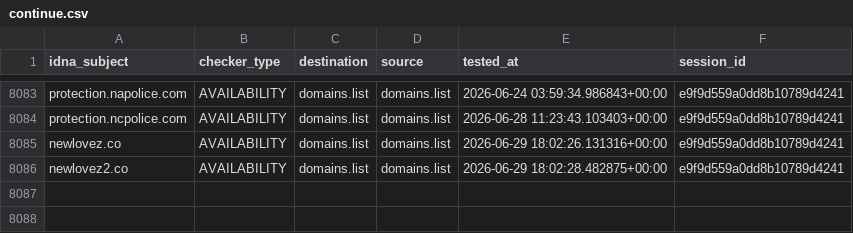
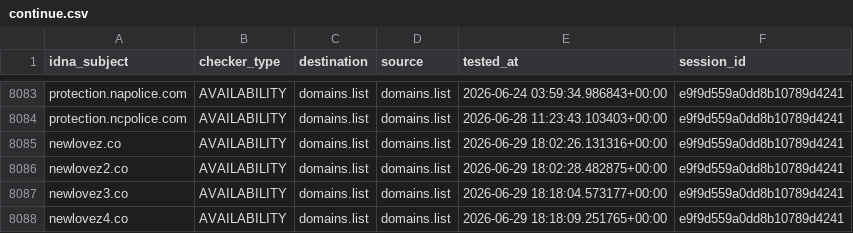
Before and after one commit to Ultimate-Hosts-Blacklist/someonewhocares.org, a CSV file: output/domains.list/continue.csv, drawn as a sheet; only a part is shown, gaps mark what is left out.

```diff
--- a/output/domains.list/continue.csv
+++ b/output/domains.list/continue.csv
@@ -8086 +8086,3 @@ newlovez.co,AVAILABILITY,domains.list,domains.list,2026-06-29 18:02:26.131316+00
 newlovez2.co,AVAILABILITY,domains.list,domains.list,2026-06-29 18:02:28.482875+00:00,e9f9d559a0dd8b10789d4241
+newlovez3.co,AVAILABILITY,domains.list,domains.list,2026-06-29 18:18:04.573177+00:00,e9f9d559a0dd8b10789d4241
+newlovez4.co,AVAILABILITY,domains.list,domains.list,2026-06-29 18:18:09.251765+00:00,e9f9d559a0dd8b10789d4241
```
Also changed, not shown: 7 other files.
